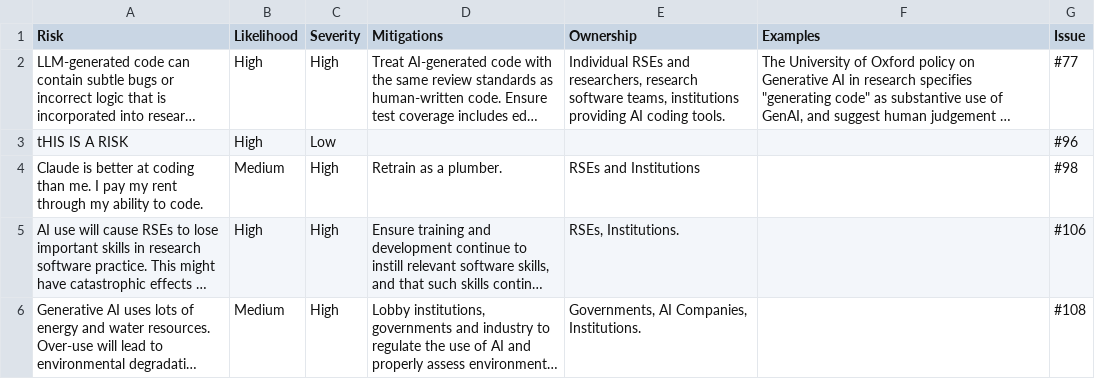
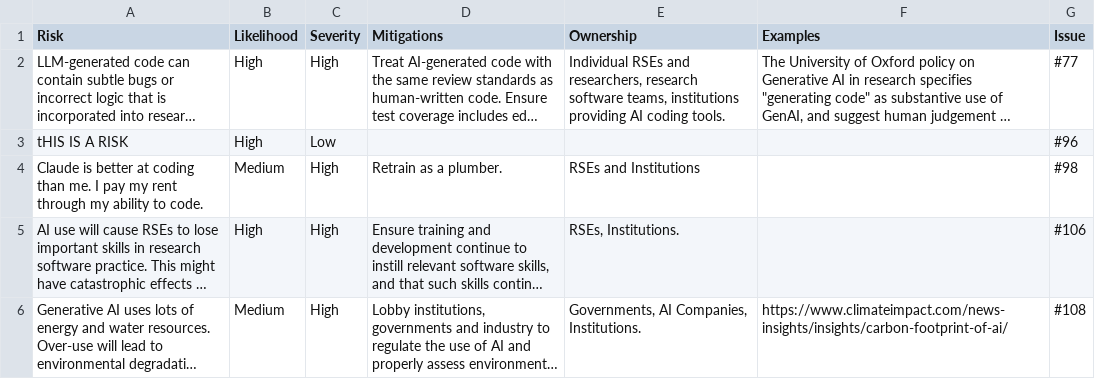
Before and after one commit to jshng-glasgow/SSI-Responsbile-AI-Risk-Register, a CSV file: register/risks.csv, drawn as a sheet; long unchanged cells end in …; the diff names each change by its address in the sheet, - before the commit and + after, or states it on an @@ line.

```diff
--- a/register/risks.csv
+++ b/register/risks.csv
-F6 (Examples): (empty)
+F6 (Examples): https://www.climateimpact.com/news-insights/insights/carbon-footprint-of-ai/
```
